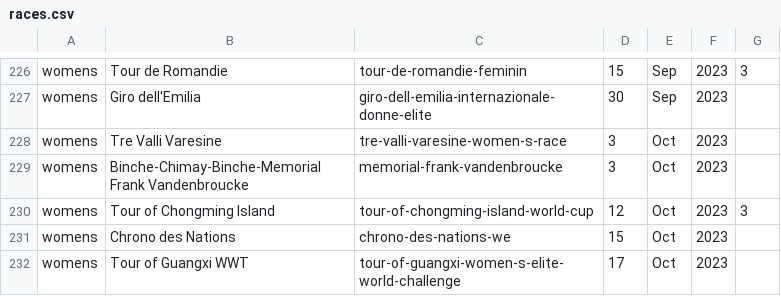
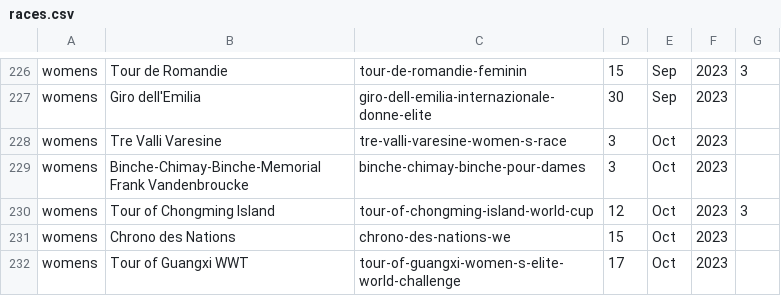
Before and after one commit to mpw5/wheres-my-vds-team, a CSV file: db/seeds/races.csv, drawn as a sheet; only a part is shown, gaps mark what is left out.

Commit message:
binche chimay binche

```diff
--- a/db/seeds/races.csv
+++ b/db/seeds/races.csv
@@ -228,3 +228,3 @@ womens,Giro dell'Emilia,giro-dell-emilia-internazionale-donne-elite,30,Sep,2023,
 womens,Tre Valli Varesine,tre-valli-varesine-women-s-race,3,Oct,2023,
-womens,Binche-Chimay-Binche-Memorial Frank Vandenbroucke,memorial-frank-vandenbroucke,3,Oct,2023,
+womens,Binche-Chimay-Binche-Memorial Frank Vandenbroucke,binche-chimay-binche-pour-dames,3,Oct,2023,
 womens,Tour of Chongming Island,tour-of-chongming-island-world-cup,12,Oct,2023,3
```
